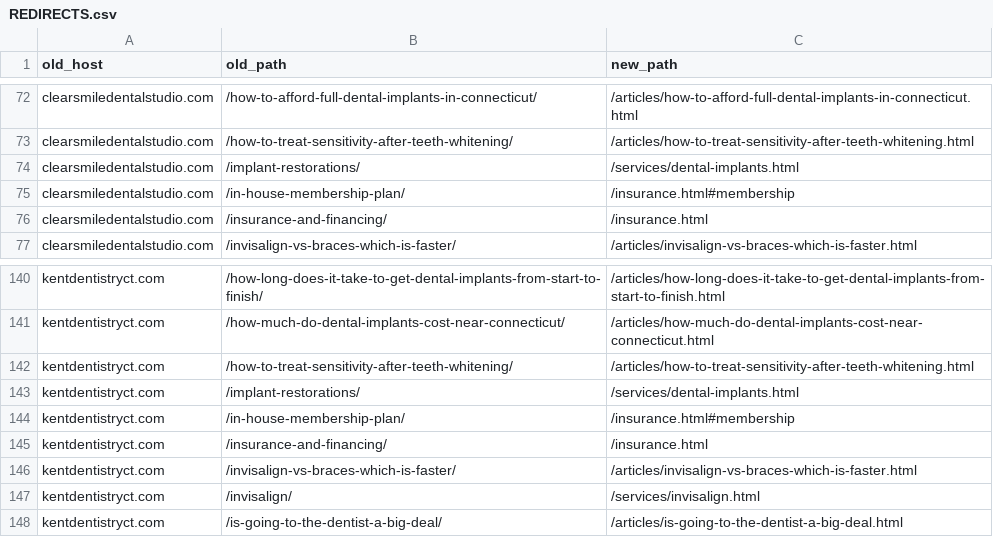
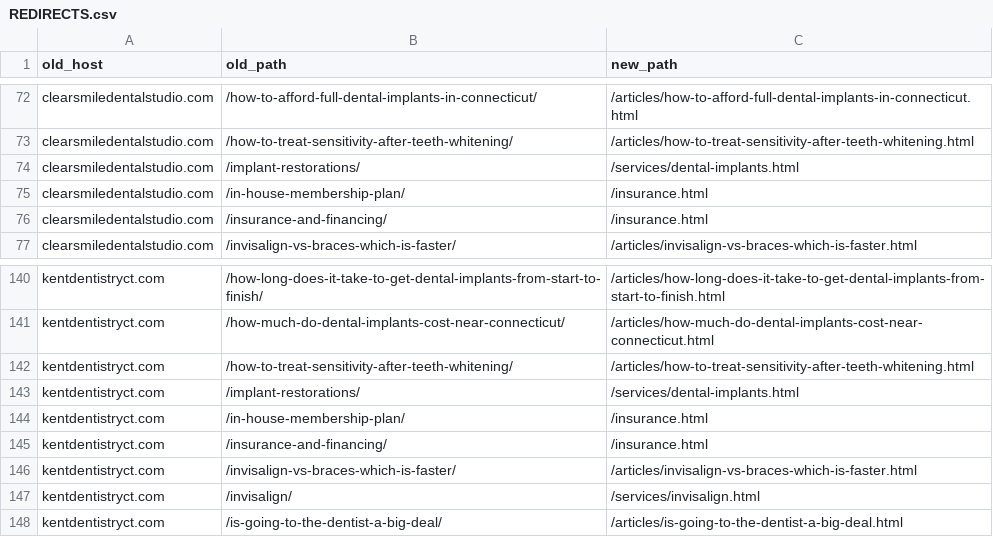
Before and after one commit to Kinggavint/nyct-dentistry-implants-preview, a CSV file: REDIRECTS.csv, drawn as a sheet; only a part is shown, gaps mark what is left out.

```diff
--- a/REDIRECTS.csv
+++ b/REDIRECTS.csv
@@ -74,3 +74,3 @@ clearsmiledentalstudio.com,/how-to-treat-sensitivity-after-teeth-whitening/,/art
 clearsmiledentalstudio.com,/implant-restorations/,/services/dental-implants.html
-clearsmiledentalstudio.com,/in-house-membership-plan/,/insurance.html#membership
+clearsmiledentalstudio.com,/in-house-membership-plan/,/insurance.html
 clearsmiledentalstudio.com,/insurance-and-financing/,/insurance.html
@@ -143,3 +143,3 @@ kentdentistryct.com,/how-to-treat-sensitivity-after-teeth-whitening/,/articles/h
 kentdentistryct.com,/implant-restorations/,/services/dental-implants.html
-kentdentistryct.com,/in-house-membership-plan/,/insurance.html#membership
+kentdentistryct.com,/in-house-membership-plan/,/insurance.html
 kentdentistryct.com,/insurance-and-financing/,/insurance.html
```
Also changed, not shown: 53 other files.
